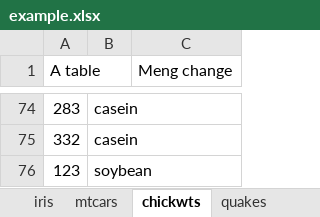
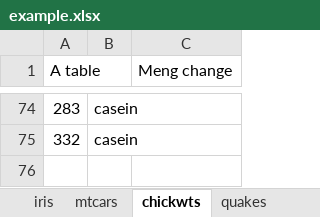
Before and after one commit to Glamfirth88/R-Workshop-Day-1, an Excel workbook: data/example.xlsx, sheet chickwts, drawn as a sheet; only a part is shown, gaps mark what is left out; values as stored, in another font and other column widths than the file's, no borders; the diff names each change by its address in the sheet, - before the commit and + after, or states it on an @@ line.

Commit message:
please dont change this any more

```diff
--- a/data/example.xlsx (sheet chickwts)
+++ b/data/example.xlsx (sheet chickwts)
-row 76: 123 | soybean
```
